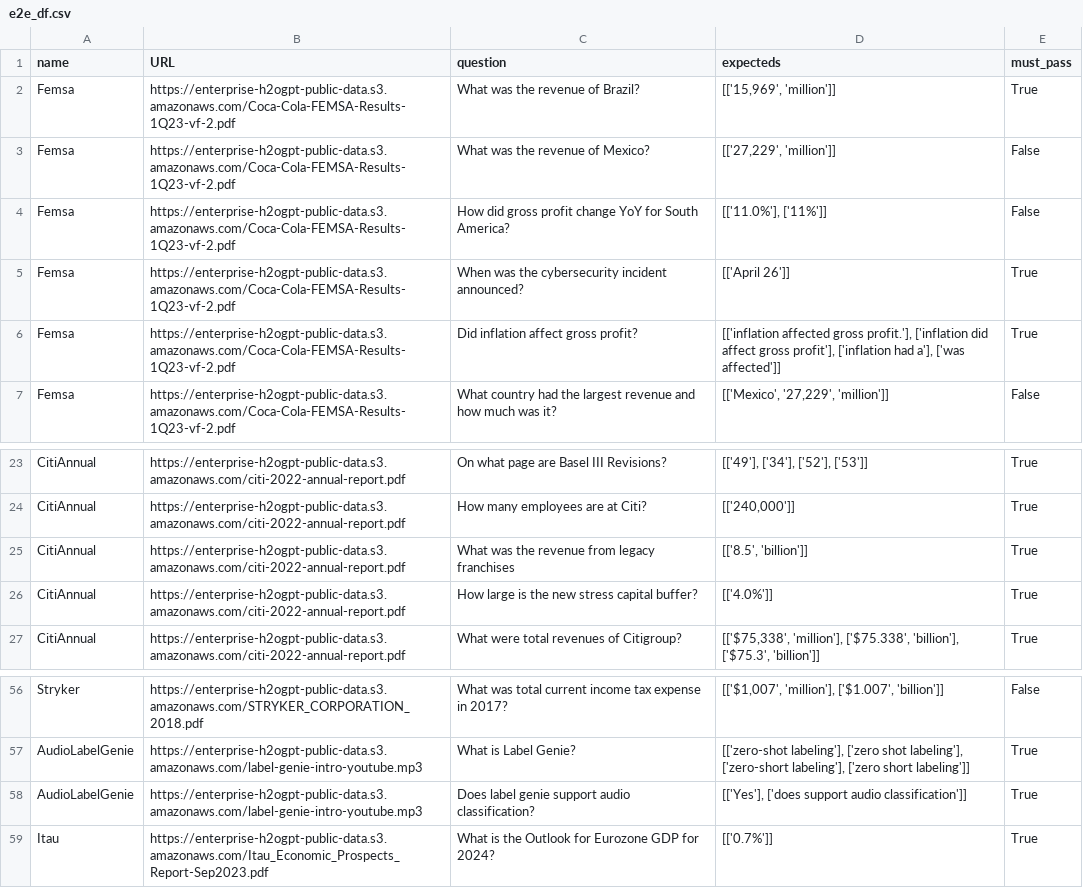
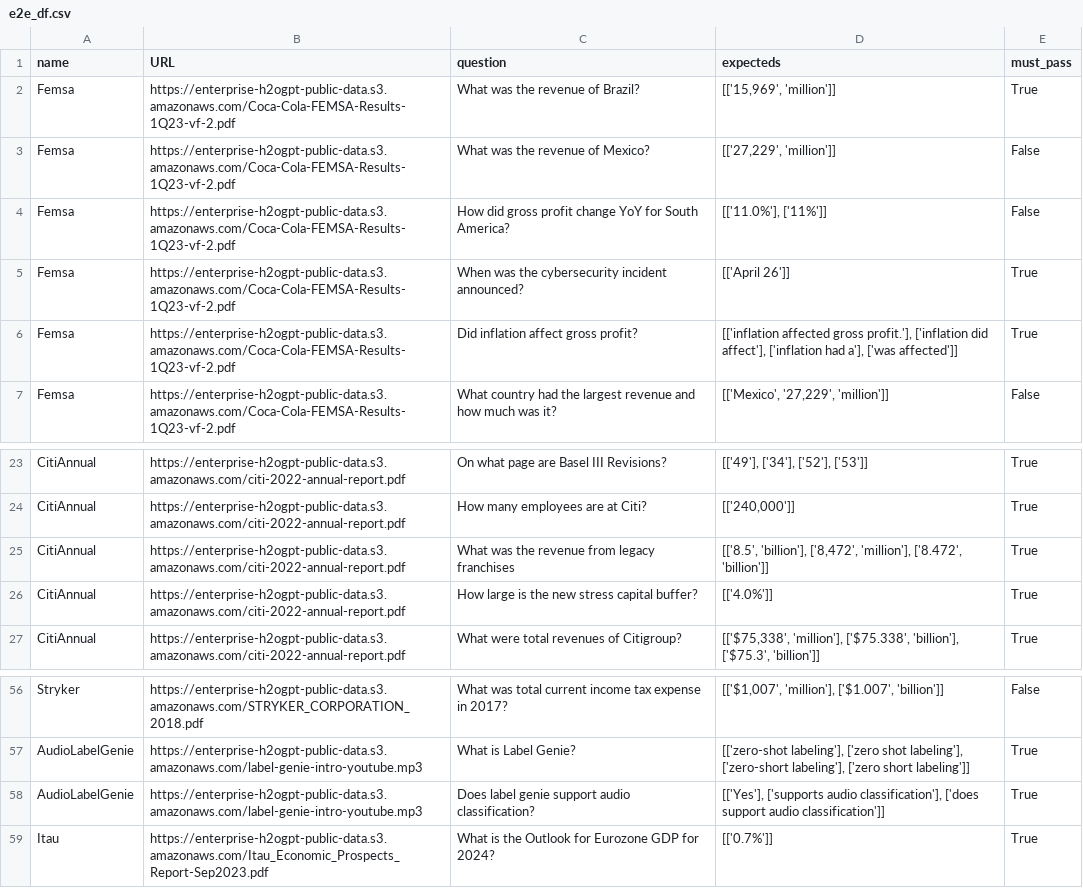
Before and after one commit to h2oai/enterprise-h2ogpte, a CSV file: rag_benchmark/e2e_df.csv, drawn as a sheet; only a part is shown, gaps mark what is left out; the diff covers the shown part only.

```diff
--- a/rag_benchmark/e2e_df.csv
+++ b/rag_benchmark/e2e_df.csv
@@ -5,3 +5,3 @@ Femsa,https://enterprise-h2ogpt-public-data.s3.amazonaws.com/Coca-Cola-FEMSA-Res
 Femsa,https://enterprise-h2ogpt-public-data.s3.amazonaws.com/Coca-Cola-FEMSA-Results-1Q23-vf-2.pdf,When was the cybersecurity incident announced?,[['April 26']],True
-Femsa,https://enterprise-h2ogpt-public-data.s3.amazonaws.com/Coca-Cola-FEMSA-Results-1Q23-vf-2.pdf,Did inflation affect gross profit?,"[['inflation affected gross profit.'], ['inflation did affect gross profit'], ['inflation had a'], ['was affected']]",True
+Femsa,https://enterprise-h2ogpt-public-data.s3.amazonaws.com/Coca-Cola-FEMSA-Results-1Q23-vf-2.pdf,Did inflation affect gross profit?,"[['inflation affected gross profit.'], ['inflation did affect'], ['inflation had a'], ['was affected']]",True
 Femsa,https://enterprise-h2ogpt-public-data.s3.amazonaws.com/Coca-Cola-FEMSA-Results-1Q23-vf-2.pdf,What country had the largest revenue and how much was it?,"[['Mexico', '27,229', 'million']]",False
@@ -24,3 +24,3 @@ CitiAnnual,https://enterprise-h2ogpt-public-data.s3.amazonaws.com/citi-2022-annu
 CitiAnnual,https://enterprise-h2ogpt-public-data.s3.amazonaws.com/citi-2022-annual-report.pdf,How many employees are at Citi?,"[['240,000']]",True
-CitiAnnual,https://enterprise-h2ogpt-public-data.s3.amazonaws.com/citi-2022-annual-report.pdf,What was the revenue from legacy franchises,"[['8.5', 'billion']]",True
+CitiAnnual,https://enterprise-h2ogpt-public-data.s3.amazonaws.com/citi-2022-annual-report.pdf,What was the revenue from legacy franchises,"[['8.5', 'billion'], ['8,472', 'million'], ['8.472', 'billion']]",True
 CitiAnnual,https://enterprise-h2ogpt-public-data.s3.amazonaws.com/citi-2022-annual-report.pdf,How large is the new stress capital buffer?,[['4.0%']],True
@@ -57,3 +57,3 @@ Stryker,https://enterprise-h2ogpt-public-data.s3.amazonaws.com/STRYKER_CORPORATI
 AudioLabelGenie,https://enterprise-h2ogpt-public-data.s3.amazonaws.com/label-genie-intro-youtube.mp3,What is Label Genie?,"[['zero-shot labeling'], ['zero shot labeling'], ['zero-short labeling'], ['zero short labeling']]",True
-AudioLabelGenie,https://enterprise-h2ogpt-public-data.s3.amazonaws.com/label-genie-intro-youtube.mp3,Does label genie support audio classification?,"[['Yes'], ['does support audio classification']]",True
+AudioLabelGenie,https://enterprise-h2ogpt-public-data.s3.amazonaws.com/label-genie-intro-youtube.mp3,Does label genie support audio classification?,"[['Yes'], ['supports audio classification'], ['does support audio classification']]",True
 Itau,https://enterprise-h2ogpt-public-data.s3.amazonaws.com/Itau_Economic_Prospects_Report-Sep2023.pdf,What is the Outlook for Eurozone GDP for 2024?,[['0.7%']],True
```
Also changed, not shown: 1 added row and 8 edited cells elsewhere in this file, 2 other files.
